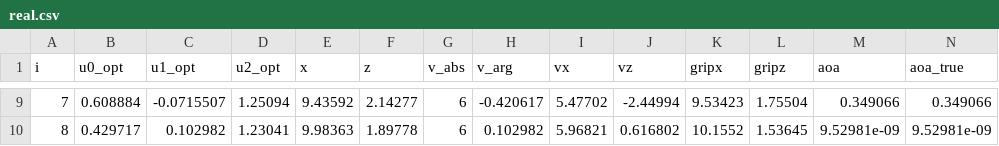
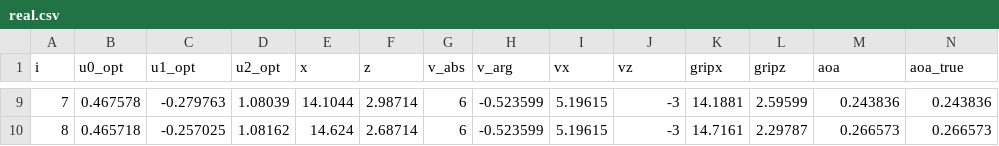
Before and after one commit to srl-ethz/FALCON, a CSV file: lib/mpc/out/real.csv, drawn as a sheet; only a part is shown, gaps mark what is left out; the diff covers the shown part only.

```diff
--- a/lib/mpc/out/real.csv
+++ b/lib/mpc/out/real.csv
@@ -9,2 +9,2 @@ i,u0_opt,u1_opt,u2_opt,x,z,v_abs,v_arg,vx,vz,gripx,gripz,aoa,aoa_true
-7,0.608884,-0.0715507,1.25094,9.43592,2.14277,6,-0.420617,5.47702,-2.44994,9.53423,1.75504,0.349066,0.349066
-8,0.429717,0.102982,1.23041,9.98363,1.89778,6,0.102982,5.96821,0.616802,10.1552,1.53645,9.52981e-09,9.52981e-09
+7,0.467578,-0.279763,1.08039,14.1044,2.98714,6,-0.523599,5.19615,-3,14.1881,2.59599,0.243836,0.243836
+8,0.465718,-0.257025,1.08162,14.624,2.68714,6,-0.523599,5.19615,-3,14.7161,2.29787,0.266573,0.266573
```
Also changed, not shown: 104 edited cells elsewhere in this file, 2 other files.
